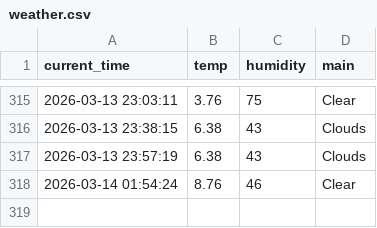
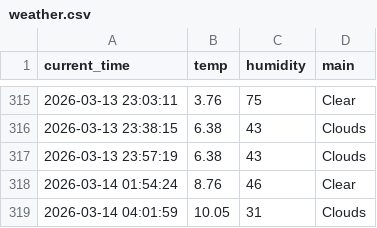
Before and after one commit to JH010918/weather_5m, a CSV file: weather.csv, drawn as a sheet; only a part is shown, gaps mark what is left out; the diff names each change by its address in the sheet, - before the commit and + after, or states it on an @@ line.

```diff
--- a/weather.csv
+++ b/weather.csv
+row 319: 2026-03-14 04:01:59 | 10.05 | 31 | Clouds
```
